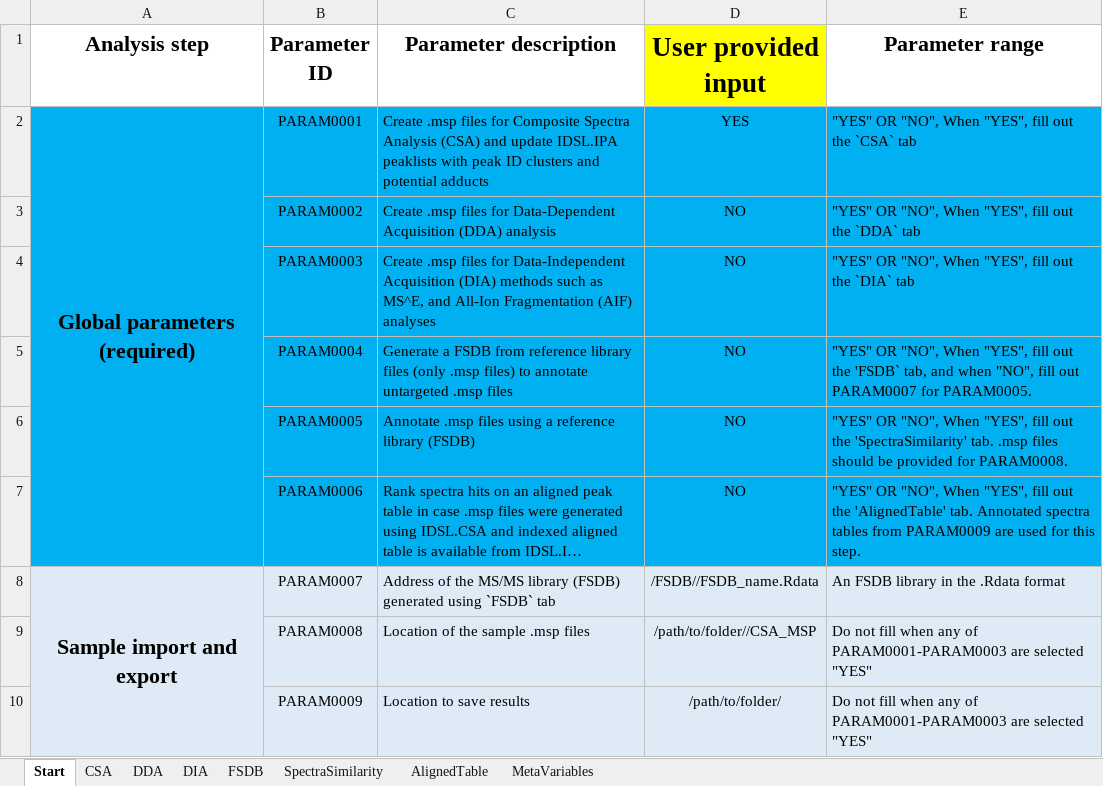
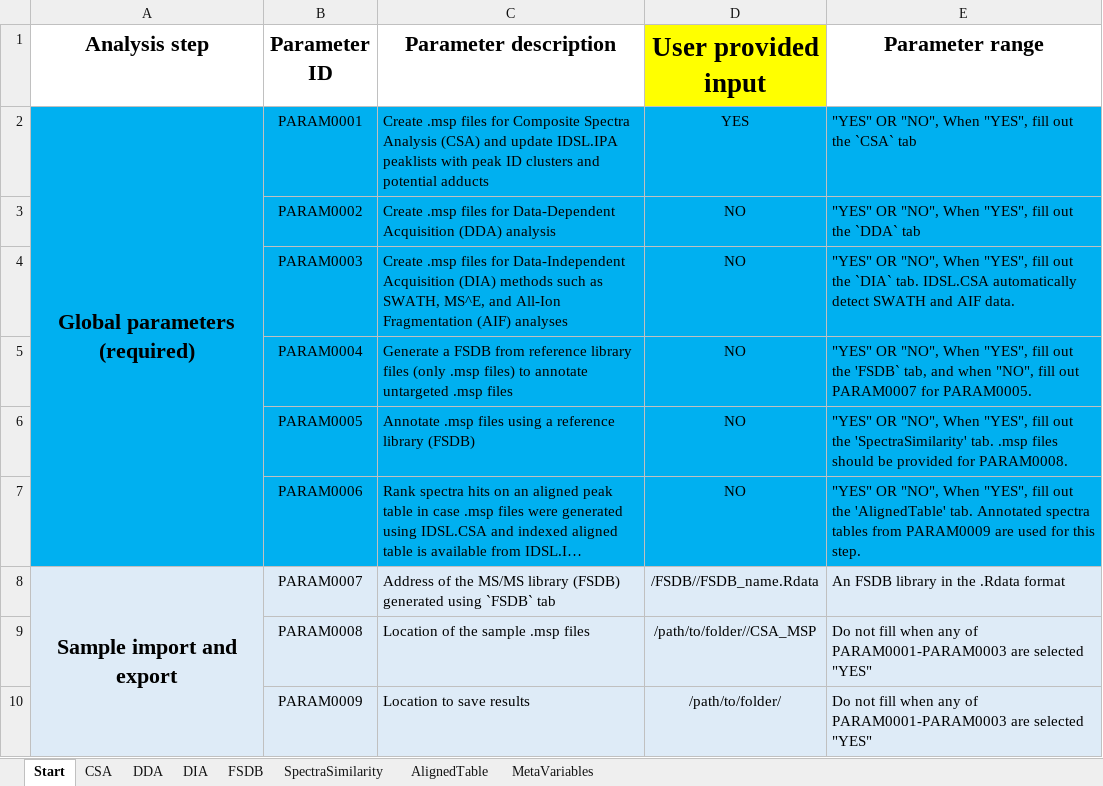
Before and after one commit to cran/IDSL.CSA, an Excel workbook: inst/extdata/CSA_parameters.xlsx, sheet Start, drawn as a sheet; long unchanged cells end in …; values as stored, in another font and other column widths than the file's, no borders; the diff names each change by its address in the sheet, - before the commit and + after, or states it on an @@ line.

```diff
--- a/inst/extdata/CSA_parameters.xlsx (sheet Start)
+++ b/inst/extdata/CSA_parameters.xlsx (sheet Start)
-C4 (Parameter description): …such as MS^E, and…
+C4 (Parameter description): …such as SWATH, MS^E, and…
-E4 (Parameter range): …the `DIA` tab
+E4 (Parameter range): …the `DIA` tab. IDSL.CSA automatically detect SWATH and AIF data.
```
Also changed, not shown: sheet SpectraSimilarity, sheet CSA, sheet AlignedTable, sheet DIA, sheet DDA, 23 other files.
